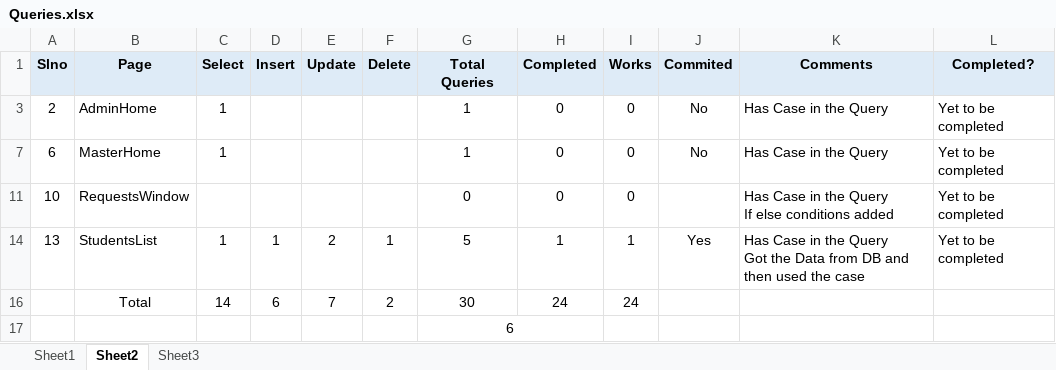
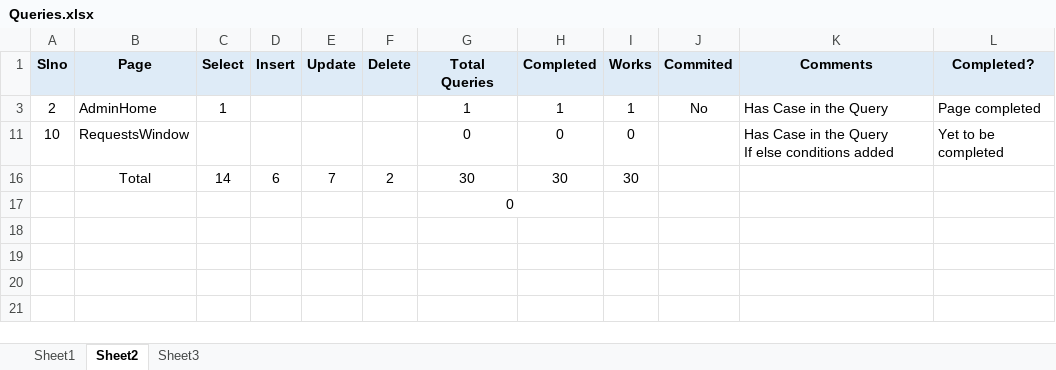
Before and after one commit to SandeepGunaMK/Zenskar_MAMS, an Excel workbook: Zenskar_MAMS/Helpers/Queries.xlsx, sheet Sheet2, drawn as a sheet; values as stored, in another font and other column widths than the file's, no borders; ↵ is a line break in a cell; the diff names each change by its address in the sheet, - before the commit and + after, or states it on an @@ line.

Commit message:
Completed StudentsList, and all Home pages rewrite

```diff
--- a/Zenskar_MAMS/Helpers/Queries.xlsx (sheet Sheet2)
+++ b/Zenskar_MAMS/Helpers/Queries.xlsx (sheet Sheet2)
-H3 (Completed): 0
+H3 (Completed): 1
-I3 (Works): 0
+I3 (Works): 1
-L3 (Completed?): Yet to be completed
+L3 (Completed?): Page completed
-row 7: 6 | MasterHome | 1 |  |  |  | 1 | 0 | 0 | No | Has Case in the Query | Yet to be completed
-row 14: 13 | StudentsList | 1 | 1 | 2 | 1 | 5 | 1 | 1 | Yes | Has Case in the Query ↵ Got the Data from DB and then used the case | Yet to be completed
-H16 (Completed): 24
+H16 (Completed): 30
-I16 (Works): 24
+I16 (Works): 30
-G17 (Total Queries): 6
+G17 (Total Queries): 0
```
Also changed, not shown: hidden cells, 3 other files.
